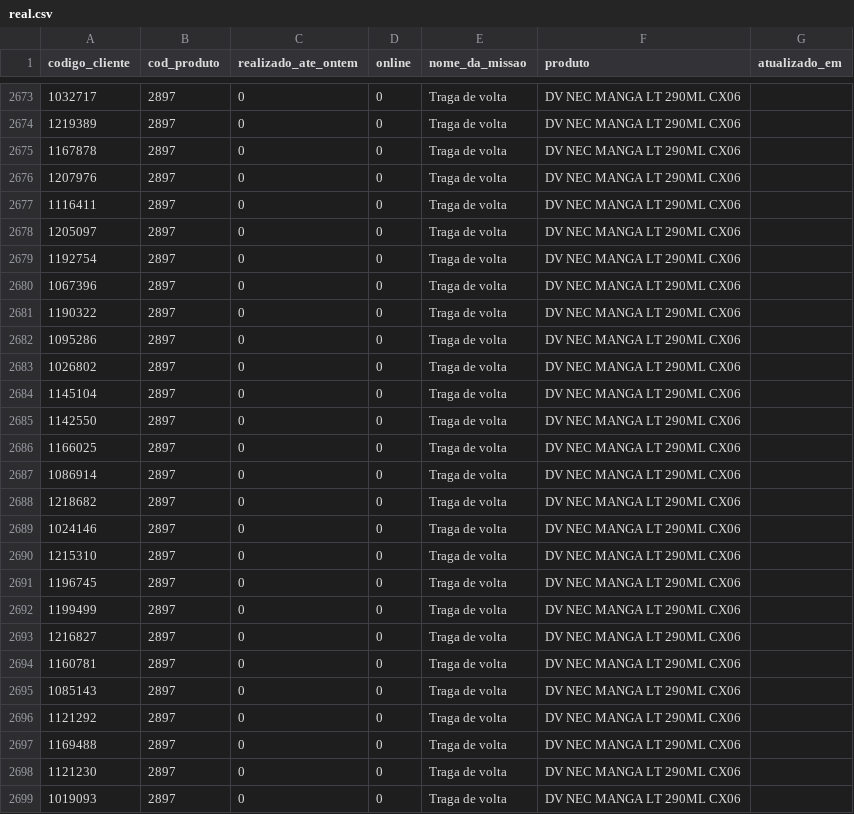
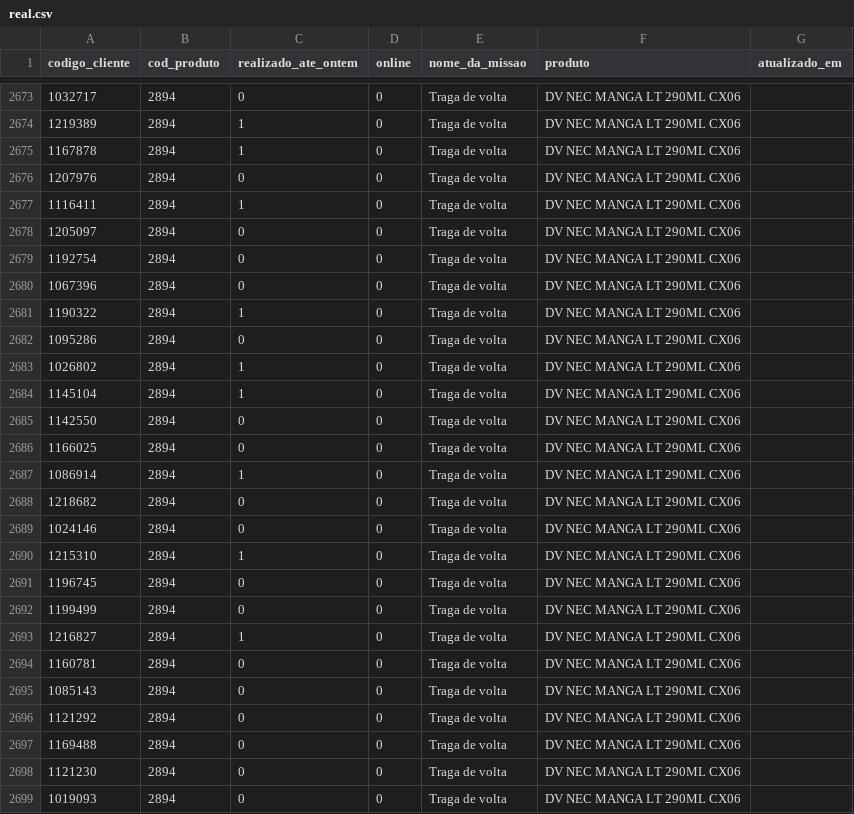
Before and after one commit to jspalheta/missaoguiada, a CSV file: real.csv, drawn as a sheet; only a part is shown, gaps mark what is left out; the diff covers the shown part only.

Commit message:
Realizado 25/11/2026 11:43:17

```diff
--- a/real.csv
+++ b/real.csv
@@ -2673,27 +2673,27 @@ codigo_cliente;cod_produto;realizado_ate_ontem;online;nome_da_missao;produto;atu
-1032717;2897;0;0;Traga de volta;DV NEC MANGA LT 290ML CX06;
-1219389;2897;0;0;Traga de volta;DV NEC MANGA LT 290ML CX06;
-1167878;2897;0;0;Traga de volta;DV NEC MANGA LT 290ML CX06;
-1207976;2897;0;0;Traga de volta;DV NEC MANGA LT 290ML CX06;
-1116411;2897;0;0;Traga de volta;DV NEC MANGA LT 290ML CX06;
-1205097;2897;0;0;Traga de volta;DV NEC MANGA LT 290ML CX06;
-1192754;2897;0;0;Traga de volta;DV NEC MANGA LT 290ML CX06;
-1067396;2897;0;0;Traga de volta;DV NEC MANGA LT 290ML CX06;
-1190322;2897;0;0;Traga de volta;DV NEC MANGA LT 290ML CX06;
-1095286;2897;0;0;Traga de volta;DV NEC MANGA LT 290ML CX06;
-1026802;2897;0;0;Traga de volta;DV NEC MANGA LT 290ML CX06;
-1145104;2897;0;0;Traga de volta;DV NEC MANGA LT 290ML CX06;
-1142550;2897;0;0;Traga de volta;DV NEC MANGA LT 290ML CX06;
-1166025;2897;0;0;Traga de volta;DV NEC MANGA LT 290ML CX06;
-1086914;2897;0;0;Traga de volta;DV NEC MANGA LT 290ML CX06;
-1218682;2897;0;0;Traga de volta;DV NEC MANGA LT 290ML CX06;
-1024146;2897;0;0;Traga de volta;DV NEC MANGA LT 290ML CX06;
-1215310;2897;0;0;Traga de volta;DV NEC MANGA LT 290ML CX06;
-1196745;2897;0;0;Traga de volta;DV NEC MANGA LT 290ML CX06;
-1199499;2897;0;0;Traga de volta;DV NEC MANGA LT 290ML CX06;
-1216827;2897;0;0;Traga de volta;DV NEC MANGA LT 290ML CX06;
-1160781;2897;0;0;Traga de volta;DV NEC MANGA LT 290ML CX06;
-1085143;2897;0;0;Traga de volta;DV NEC MANGA LT 290ML CX06;
-1121292;2897;0;0;Traga de volta;DV NEC MANGA LT 290ML CX06;
-1169488;2897;0;0;Traga de volta;DV NEC MANGA LT 290ML CX06;
-1121230;2897;0;0;Traga de volta;DV NEC MANGA LT 290ML CX06;
-1019093;2897;0;0;Traga de volta;DV NEC MANGA LT 290ML CX06;
+1032717;2894;0;0;Traga de volta;DV NEC MANGA LT 290ML CX06;
+1219389;2894;1;0;Traga de volta;DV NEC MANGA LT 290ML CX06;
+1167878;2894;1;0;Traga de volta;DV NEC MANGA LT 290ML CX06;
+1207976;2894;0;0;Traga de volta;DV NEC MANGA LT 290ML CX06;
+1116411;2894;1;0;Traga de volta;DV NEC MANGA LT 290ML CX06;
+1205097;2894;0;0;Traga de volta;DV NEC MANGA LT 290ML CX06;
+1192754;2894;0;0;Traga de volta;DV NEC MANGA LT 290ML CX06;
+1067396;2894;0;0;Traga de volta;DV NEC MANGA LT 290ML CX06;
+1190322;2894;1;0;Traga de volta;DV NEC MANGA LT 290ML CX06;
+1095286;2894;0;0;Traga de volta;DV NEC MANGA LT 290ML CX06;
+1026802;2894;1;0;Traga de volta;DV NEC MANGA LT 290ML CX06;
+1145104;2894;1;0;Traga de volta;DV NEC MANGA LT 290ML CX06;
+1142550;2894;0;0;Traga de volta;DV NEC MANGA LT 290ML CX06;
+1166025;2894;0;0;Traga de volta;DV NEC MANGA LT 290ML CX06;
+1086914;2894;1;0;Traga de volta;DV NEC MANGA LT 290ML CX06;
+1218682;2894;0;0;Traga de volta;DV NEC MANGA LT 290ML CX06;
+1024146;2894;0;0;Traga de volta;DV NEC MANGA LT 290ML CX06;
+1215310;2894;1;0;Traga de volta;DV NEC MANGA LT 290ML CX06;
+1196745;2894;0;0;Traga de volta;DV NEC MANGA LT 290ML CX06;
+1199499;2894;0;0;Traga de volta;DV NEC MANGA LT 290ML CX06;
+1216827;2894;1;0;Traga de volta;DV NEC MANGA LT 290ML CX06;
+1160781;2894;0;0;Traga de volta;DV NEC MANGA LT 290ML CX06;
+1085143;2894;0;0;Traga de volta;DV NEC MANGA LT 290ML CX06;
+1121292;2894;0;0;Traga de volta;DV NEC MANGA LT 290ML CX06;
+1169488;2894;0;0;Traga de volta;DV NEC MANGA LT 290ML CX06;
+1121230;2894;0;0;Traga de volta;DV NEC MANGA LT 290ML CX06;
+1019093;2894;0;0;Traga de volta;DV NEC MANGA LT 290ML CX06;
```
Also changed, not shown: 62 edited cells elsewhere in this file.
